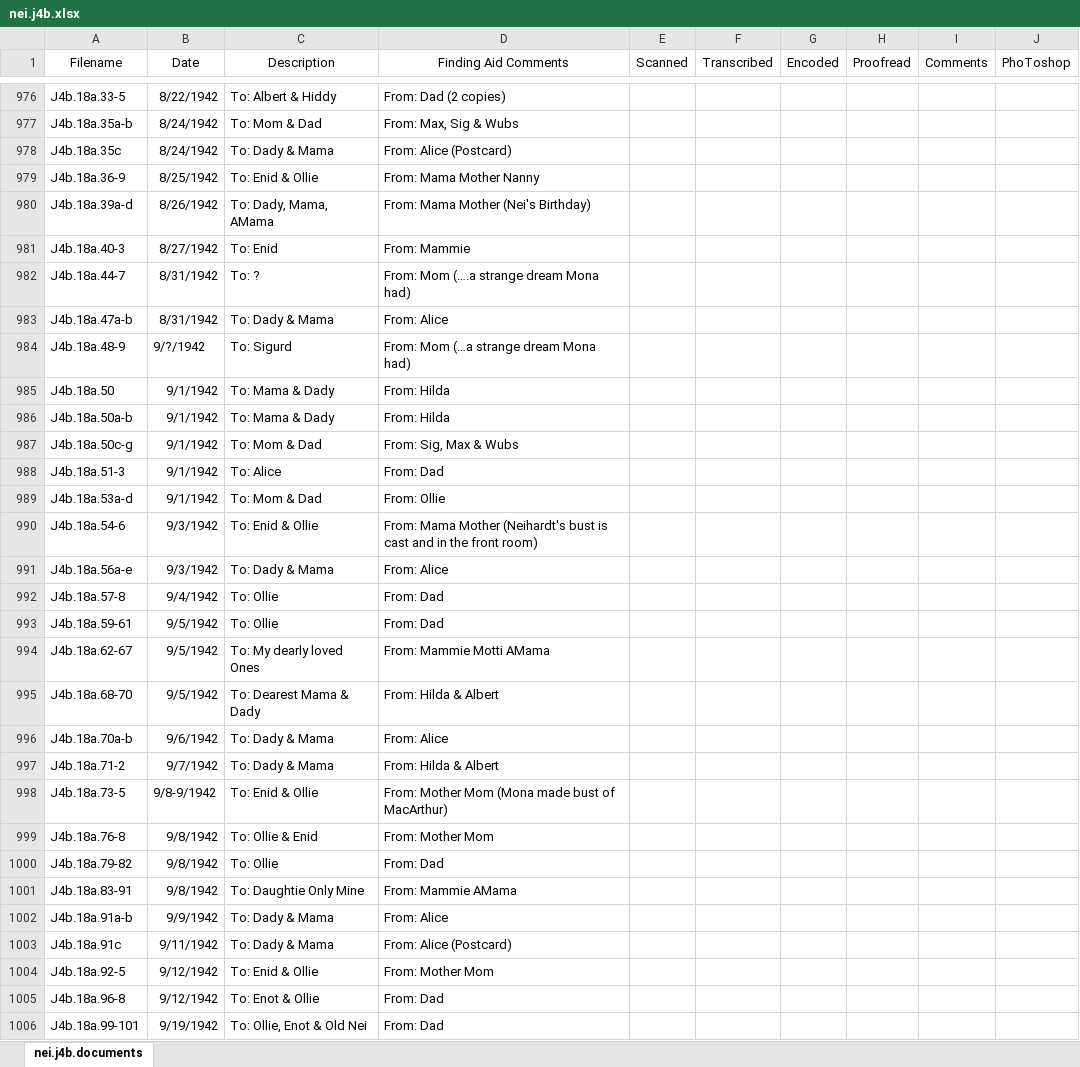
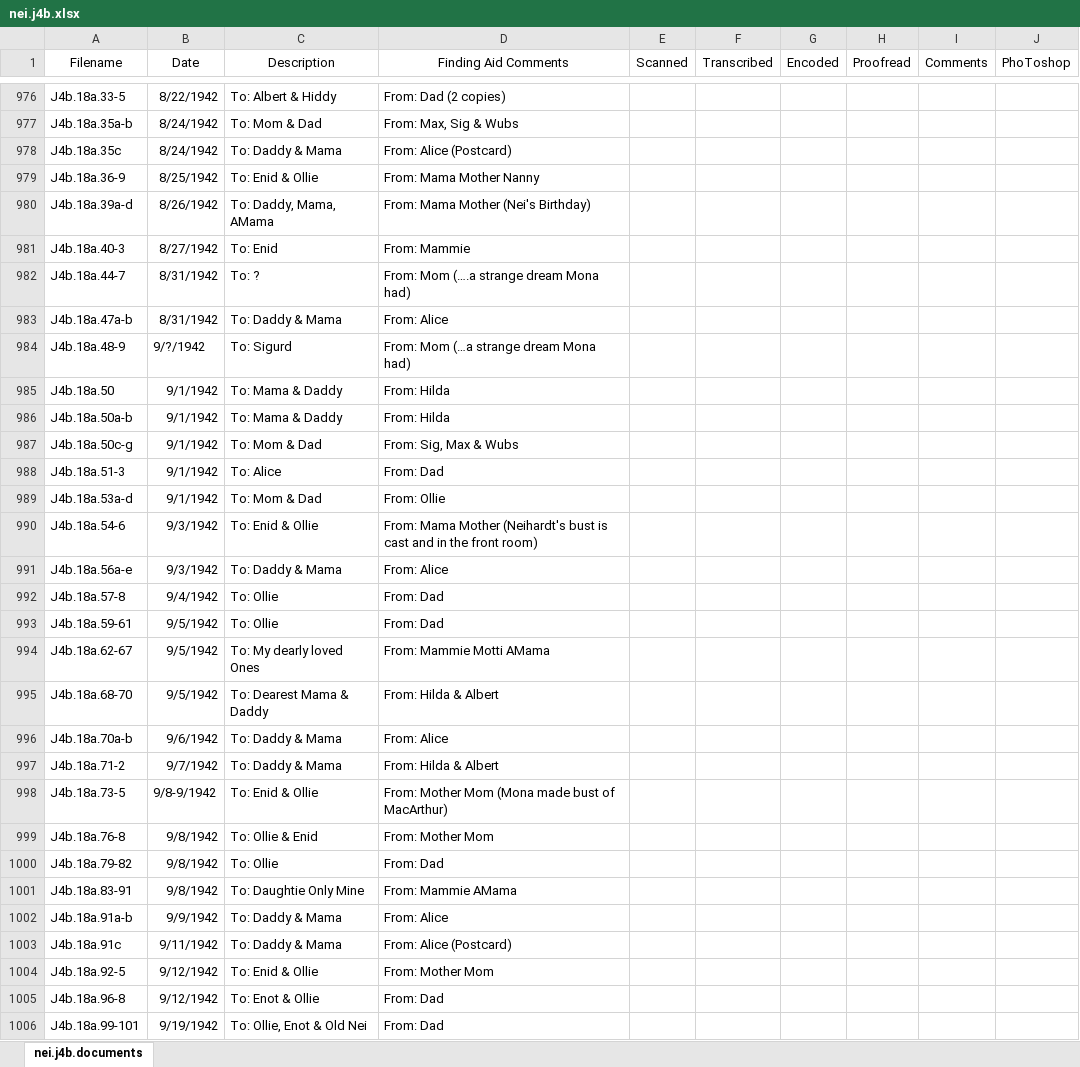
Before and after one commit to CDRH/data_neihardt, an Excel workbook: CSV spreadsheet/nei.j4b.xlsx, sheet nei.j4b.documents, drawn as a sheet; only a part is shown, gaps mark what is left out; values as stored, in another font and other column widths than the file's, no borders; the diff covers the shown part only; the diff names each change by its address in the sheet, - before the commit and + after, or states it on an @@ line.

```diff
--- a/CSV spreadsheet/nei.j4b.xlsx (sheet nei.j4b.documents)
+++ b/CSV spreadsheet/nei.j4b.xlsx (sheet nei.j4b.documents)
-C978 (Description): To: Dady & Mama
+C978 (Description): To: Daddy & Mama
-C980 (Description): To: Dady, Mama, AMama
+C980 (Description): To: Daddy, Mama, AMama
-C983 (Description): To: Dady & Mama
+C983 (Description): To: Daddy & Mama
-C985:C986 (Description): To: Mama & Dady
+C985:C986 (Description): To: Mama & Daddy
-C991 (Description): To: Dady & Mama
+C991 (Description): To: Daddy & Mama
-C995 (Description): To: Dearest Mama & Dady
+C995 (Description): To: Dearest Mama & Daddy
-C996:C997 (Description): To: Dady & Mama
+C996:C997 (Description): To: Daddy & Mama
-C1002:C1003 (Description): To: Dady & Mama
+C1002:C1003 (Description): To: Daddy & Mama
```
Also changed, not shown: 107 edited cells elsewhere in this sheet, 8 other files.
